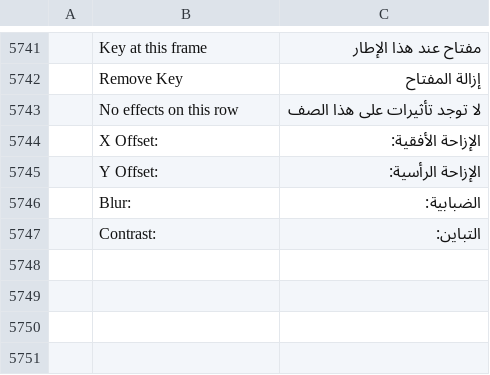
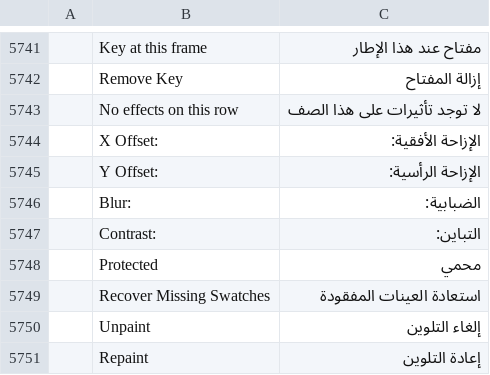
Before and after one commit to 7mz410/CreativeStudio-7rrek, a TSV file: crates/ui-egui/src/i18n/ar.tsv, drawn as a sheet; only a part is shown, gaps mark what is left out; the diff names each change by its address in the sheet, - before the commit and + after, or states it on an @@ line.

Commit message:
D5: tint, protected colours, paint modes, missing swatch recovery (Antigravity, unreviewed)

```diff
--- a/crates/ui-egui/src/i18n/ar.tsv
+++ b/crates/ui-egui/src/i18n/ar.tsv
+row 5748:  | Protected | محمي
+row 5749:  | Recover Missing Swatches | استعادة العينات المفقودة
+row 5750:  | Unpaint | إلغاء التلوين
+row 5751:  | Repaint | إعادة التلوين
```
Also changed, not shown: 6 other files.
